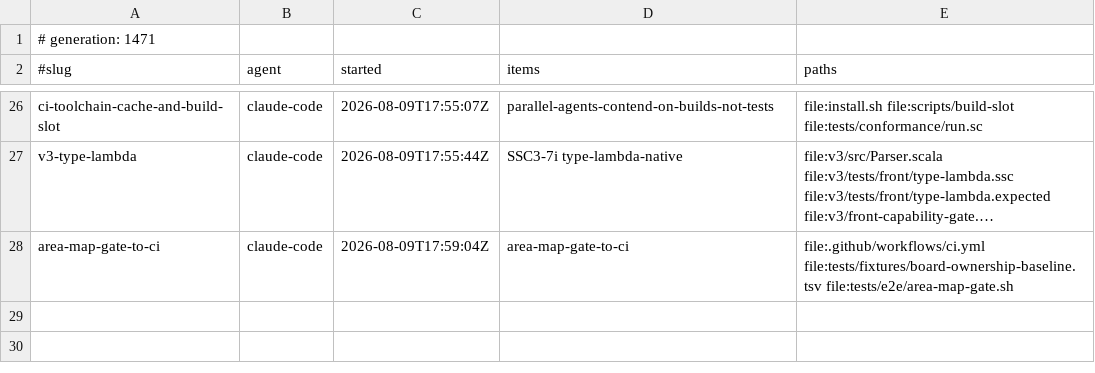
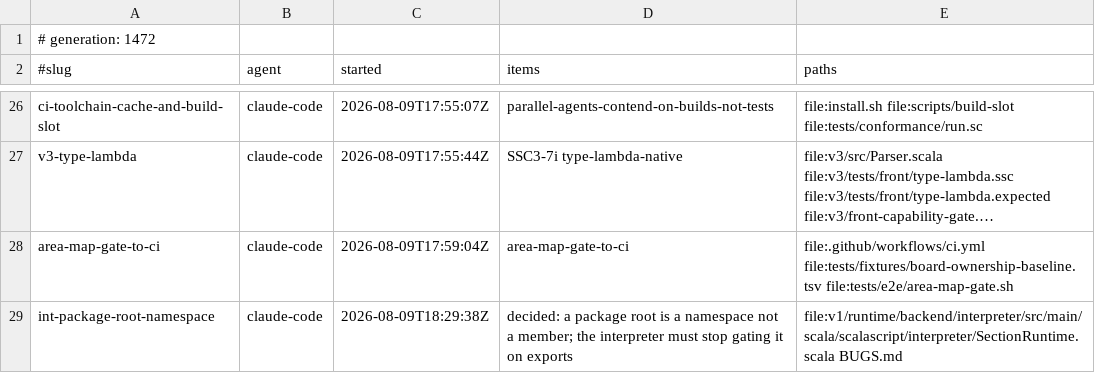
Before and after one commit to sergey-scherbina/scalascript, a TSV file: .work/active/LEDGER.tsv, drawn as a sheet; only a part is shown, gaps mark what is left out; long unchanged cells end in …; the diff names each change by its address in the sheet, - before the commit and + after, or states it on an @@ line.

Commit message:
claim: int-package-root-namespace (decided: a package root is a namespace not a member; the interpreter must stop gating it on exports) [skip ci]

```diff
--- a/.work/active/LEDGER.tsv
+++ b/.work/active/LEDGER.tsv
-A1 (#slug): # generation: 1471
+A1 (#slug): # generation: 1472
+row 29: int-package-root-namespace | claude-code | 2026-08-09T18:29:38Z | decided: a package root is a namespace not a member; the interpreter must stop gating it on exports | file:v1/runtime/backend/interpreter/src/main/scala/scalascript/interpreter/SectionRuntime.scala BUGS.md
```
Also changed, not shown: 1 other file.
